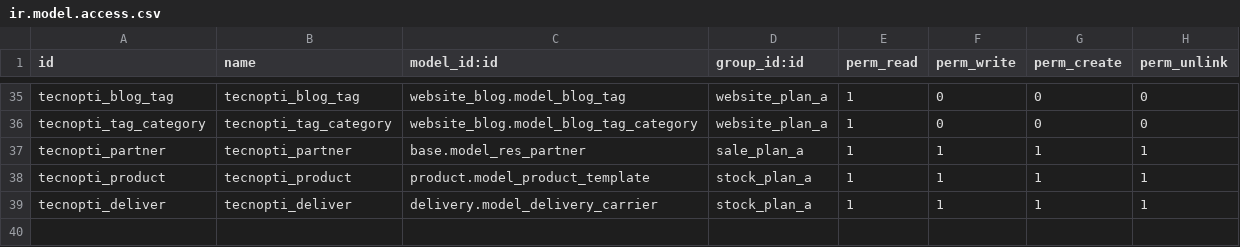
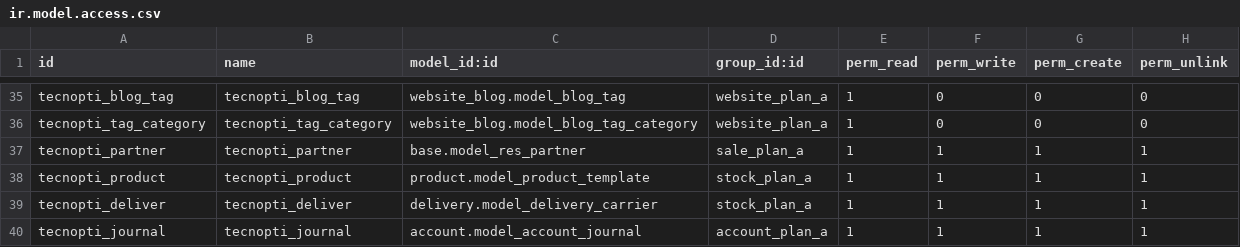
Before and after one commit to abiezersifontes/tecnopti, a CSV file: security/ir.model.access.csv, drawn as a sheet; only a part is shown, gaps mark what is left out; the diff names each change by its address in the sheet, - before the commit and + after, or states it on an @@ line.

```diff
--- a/security/ir.model.access.csv
+++ b/security/ir.model.access.csv
+row 40: tecnopti_journal | tecnopti_journal | account.model_account_journal | account_plan_a | 1 | 1 | 1 | 1
```
Also changed, not shown: 5 other files.
